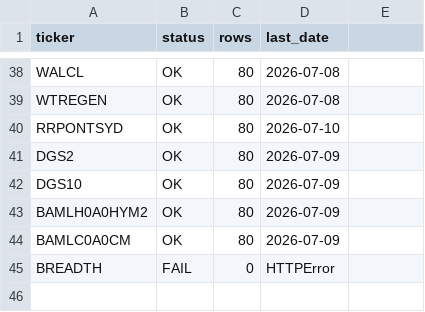
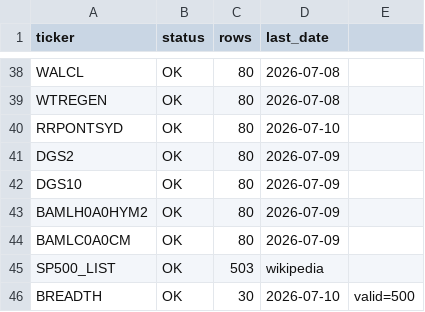
Before and after one commit to 8wy88kzpj9-pixel/hull-price-pipeline, a CSV file: data/_manifest.csv, drawn as a sheet; only a part is shown, gaps mark what is left out.

```diff
--- a/data/_manifest.csv
+++ b/data/_manifest.csv
@@ -44,2 +44,3 @@ BAMLH0A0HYM2,OK,80,2026-07-09
 BAMLC0A0CM,OK,80,2026-07-09
-BREADTH,FAIL,0,HTTPError
+SP500_LIST,OK,503,wikipedia
+BREADTH,OK,30,2026-07-10,valid=500
```
Also changed, not shown: data/weekly_closes.csv, 1 other file.
